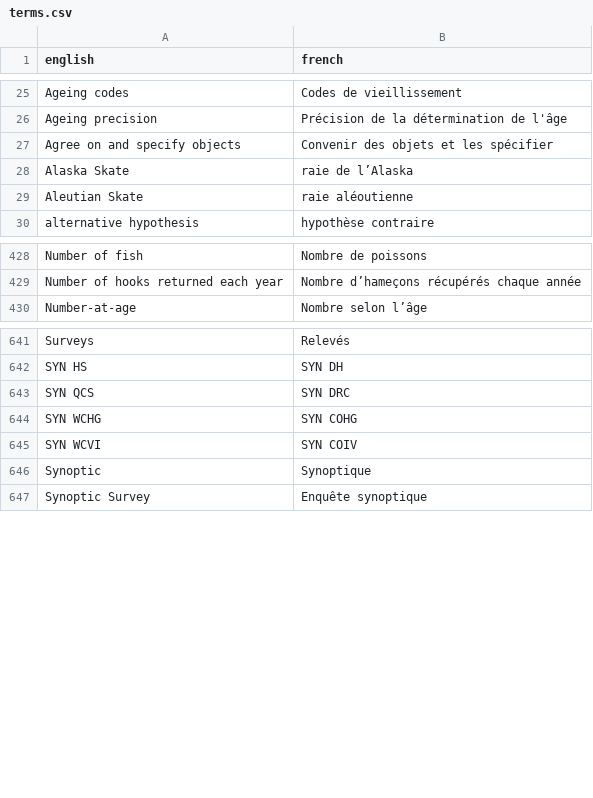
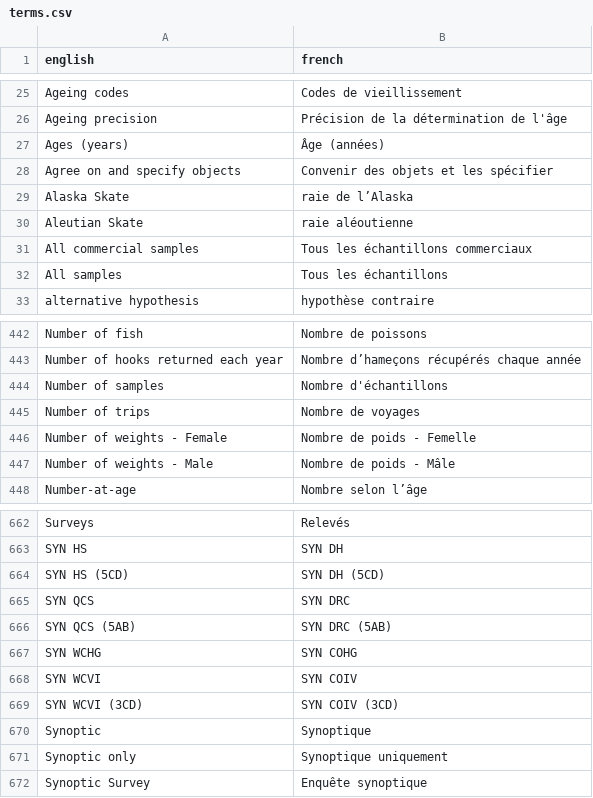
Before and after one commit to pbs-assess/rosettafish, a CSV file: data-raw/terms.csv, drawn as a sheet; only a part is shown, gaps mark what is left out; the diff covers the shown part only; the diff names each change by its address in the sheet, - before the commit and + after, or states it on an @@ line.

Commit message:
Update terms with more Arrowtooth terms

```diff
--- a/data-raw/terms.csv
+++ b/data-raw/terms.csv
+row 27: Ages (years) | Âge (années)
+row 31: All commercial samples | Tous les échantillons commerciaux
+row 32: All samples | Tous les échantillons
+row 444: Number of samples | Nombre d'échantillons
+row 445: Number of trips | Nombre de voyages
+row 446: Number of weights - Female | Nombre de poids - Femelle
+row 447: Number of weights - Male | Nombre de poids - Mâle
+row 664: SYN HS (5CD) | SYN DH (5CD)
+row 666: SYN QCS (5AB) | SYN DRC (5AB)
+row 669: SYN WCVI (3CD) | SYN COIV (3CD)
+row 671: Synoptic only | Synoptique uniquement
```
Also changed, not shown: 17 added rows elsewhere in this file, 1 other file.
